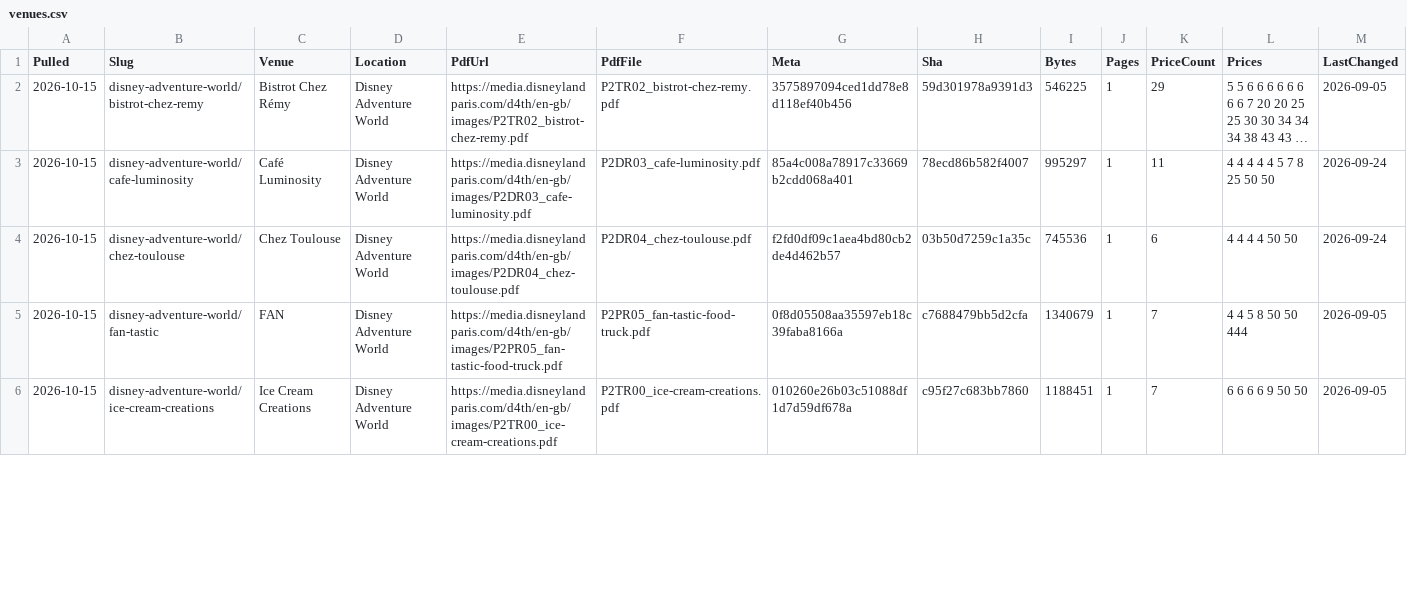
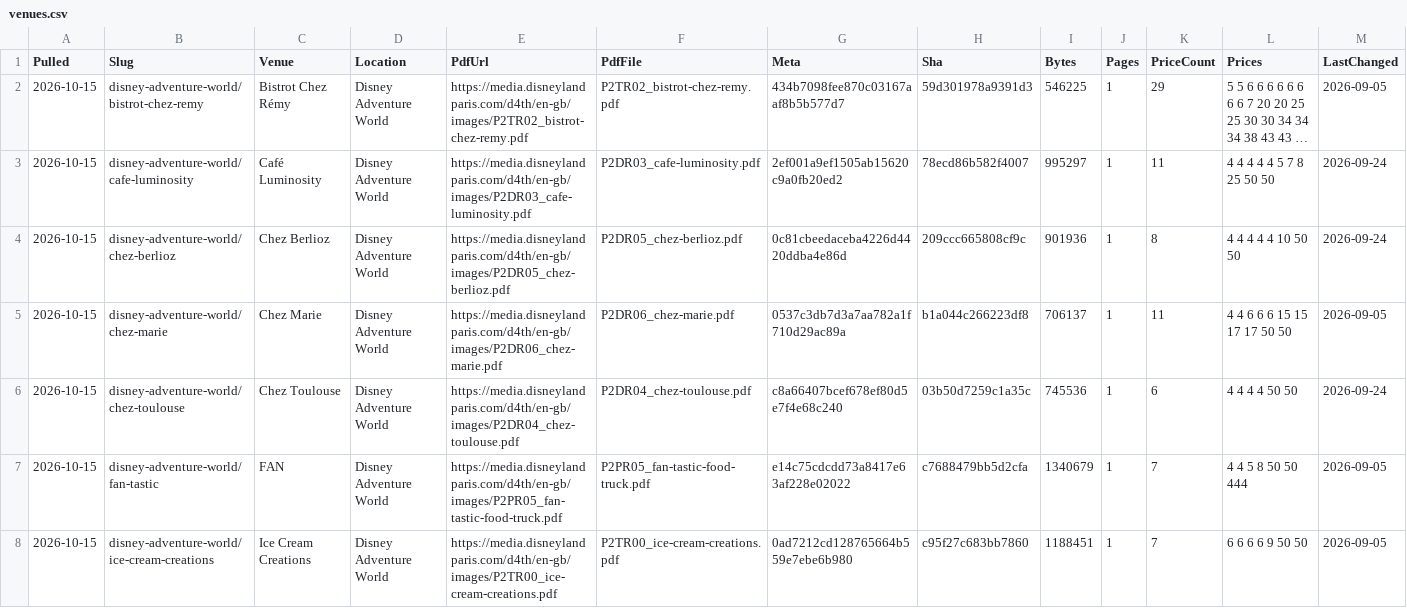
Before and after one commit to scoopdisney/paris-menu-watch, a CSV file: data/venues.csv, drawn as a sheet; only a part is shown; long unchanged cells end in …; addresses are those after the commit; the diff covers the shown part only; the diff names each change by its address in the sheet, - before the commit and + after, or states it on an @@ line.

```diff
--- a/data/venues.csv
+++ b/data/venues.csv
-G2 (Meta): 3575897094ced1dd78e8d118ef40b456
+G2 (Meta): 434b7098fee870c03167aaf8b5b577d7
-G3 (Meta): 85a4c008a78917c33669b2cdd068a401
+G3 (Meta): 2ef001a9ef1505ab15620c9a0fb20ed2
@@ row 90 moved to row 4: 2026-10-15 @@
+row 5: 2026-10-15 | disney-adventure-world/chez-marie | Chez Marie | Disney Adventure World | https://media.disneylandparis.com/d4th/en-gb/images/P2DR06_chez-marie.pdf | P2DR06_chez-marie.pdf | 0537c3db7d3a7aa782a1f710d29ac89a | b1a044c266223df8 | 706137 | 1 | 11 | 4 4 6 6 6 15 15 17 17 50 50 | 2026-09-05
-G6 (Meta): f2fd0df09c1aea4bd80cb2de4d462b57
+G6 (Meta): c8a66407bcef678ef80d5e7f4e68c240
-G7 (Meta): 0f8d05508aa35597eb18c39faba8166a
+G7 (Meta): e14c75cdcdd73a8417e63af228e02022
-G8 (Meta): 010260e26b03c51088df1d7d59df678a
+G8 (Meta): 0ad7212cd128765664b559e7ebe6b980
```
Also changed, not shown: 1 removed row and 70 edited cells elsewhere in this file, data/prices.csv.
